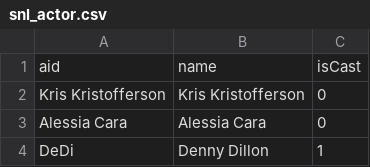
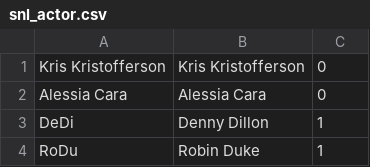
Before and after one commit to manspuri/react-data-visualization, a CSV file: holly-mansi-app/src/data/snl_actor.csv, drawn as a sheet; only a part is shown; the shorter side is filled out with more unchanged rows.

```diff
--- a/holly-mansi-app/src/data/snl_actor.csv
+++ b/holly-mansi-app/src/data/snl_actor.csv
@@ -1,2 +1 @@
-aid,name,isCast
 Kris Kristofferson,Kris Kristofferson,0
```
Also changed, not shown: holly-mansi-app/src/data/snl_rating.csv, 2 other files.
